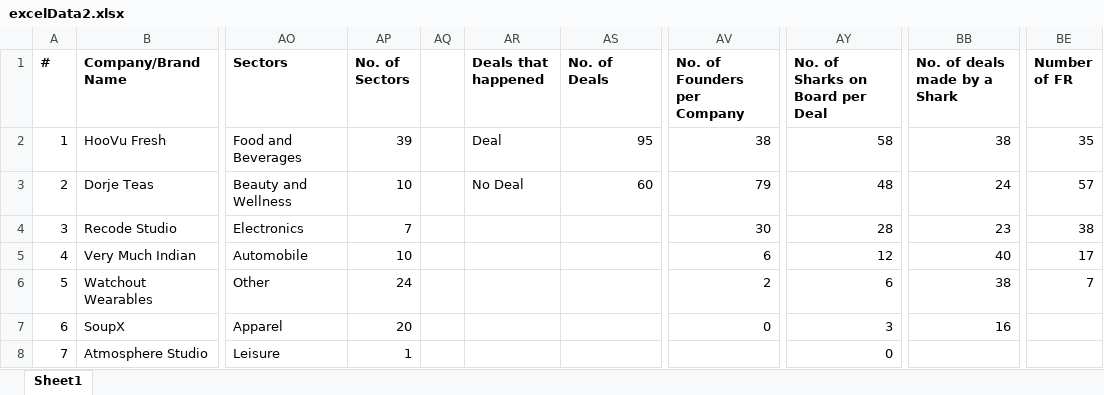
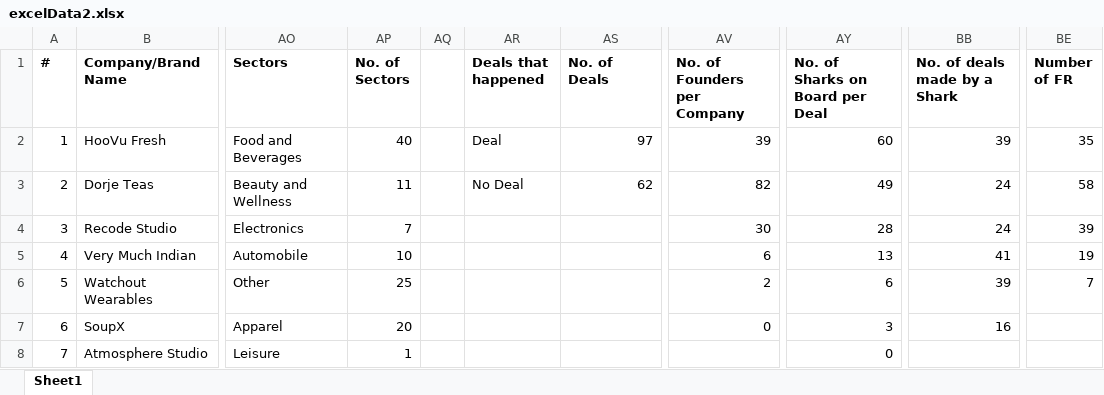
Before and after one commit to belohith/sharktankindia, an Excel workbook: excelData2.xlsx, sheet Sheet1, drawn as a sheet; only a part is shown, gaps mark what is left out; values as stored, in another font and other column widths than the file's, no borders; the diff covers the shown part only; the diff names each change by its address in the sheet, - before the commit and + after, or states it on an @@ line.

Commit message:
update

```diff
--- a/excelData2.xlsx (sheet Sheet1)
+++ b/excelData2.xlsx (sheet Sheet1)
-AP2 (No. of Sectors): 39
+AP2 (No. of Sectors): 40
-AS2 (No. of Deals): 95
+AS2 (No. of Deals): 97
-AV2 (No. of Founders per Company): 38
+AV2 (No. of Founders per Company): 39
-AY2 (No. of Sharks on Board per Deal): 58
+AY2 (No. of Sharks on Board per Deal): 60
-BB2 (No. of deals made by a Shark): 38
+BB2 (No. of deals made by a Shark): 39
-AP3 (No. of Sectors): 10
+AP3 (No. of Sectors): 11
-AS3 (No. of Deals): 60
+AS3 (No. of Deals): 62
-AV3 (No. of Founders per Company): 79
+AV3 (No. of Founders per Company): 82
-AY3 (No. of Sharks on Board per Deal): 48
+AY3 (No. of Sharks on Board per Deal): 49
-BE3 (Number of FR): 57
+BE3 (Number of FR): 58
-BB4 (No. of deals made by a Shark): 23
+BB4 (No. of deals made by a Shark): 24
-BE4 (Number of FR): 38
+BE4 (Number of FR): 39
-AY5 (No. of Sharks on Board per Deal): 12
+AY5 (No. of Sharks on Board per Deal): 13
-BB5 (No. of deals made by a Shark): 40
+BB5 (No. of deals made by a Shark): 41
-BE5 (Number of FR): 17
+BE5 (Number of FR): 19
-AP6 (No. of Sectors): 24
+AP6 (No. of Sectors): 25
-BB6 (No. of deals made by a Shark): 38
+BB6 (No. of deals made by a Shark): 39
```
Also changed, not shown: 4 added rows and 1 edited cell elsewhere in this sheet.
